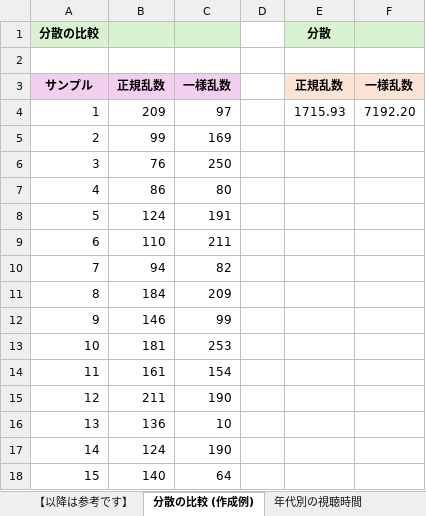
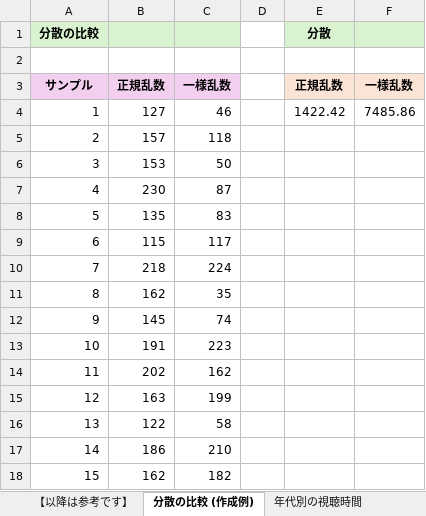
Before and after one commit to Gessys/stat_test, an Excel workbook: 04.xlsx, sheet 分散の比較 (作成例), drawn as a sheet; only a part is shown; values as stored, in another font and other column widths than the file's, no borders; charts and pictures not drawn; the diff covers the shown part only; the diff names each change by its address in the sheet, - before the commit and + after, or states it on an @@ line.

Commit message:
Update 04.xlsx

```diff
--- a/04.xlsx (sheet 分散の比較 (作成例))
+++ b/04.xlsx (sheet 分散の比較 (作成例))
-B4: 209
+B4: 127
-C4: 97
+C4: 46
-E4 (分散): 1715.93
+E4 (分散): 1422.42
-F4: 7192.20
+F4: 7485.86
-B5: 99
+B5: 157
-C5: 169
+C5: 118
-B6: 76
+B6: 153
-C6: 250
+C6: 50
-B7: 86
+B7: 230
-C7: 80
+C7: 87
-B8: 124
+B8: 135
-C8: 191
+C8: 83
-B9: 110
+B9: 115
-C9: 211
+C9: 117
-B10: 94
+B10: 218
-C10: 82
+C10: 224
-B11: 184
+B11: 162
-C11: 209
+C11: 35
-B12: 146
+B12: 145
-C12: 99
+C12: 74
-B13: 181
+B13: 191
-C13: 253
+C13: 223
-B14: 161
+B14: 202
-C14: 154
+C14: 162
-B15: 211
+B15: 163
-C15: 190
+C15: 199
-B16: 136
+B16: 122
-C16: 10
+C16: 58
-B17: 124
+B17: 186
-C17: 190
+C17: 210
-B18: 140
+B18: 162
-C18: 64
+C18: 182
```
Also changed, not shown: 170 edited cells elsewhere in this sheet, sheet 年代別の視聴時間, sheet 年代別 (作業用データ), charts or pictures.
